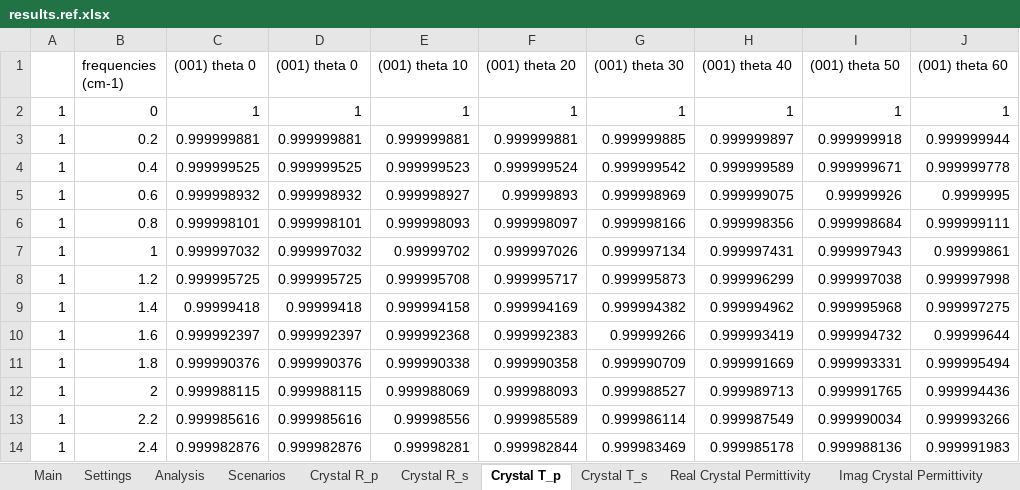
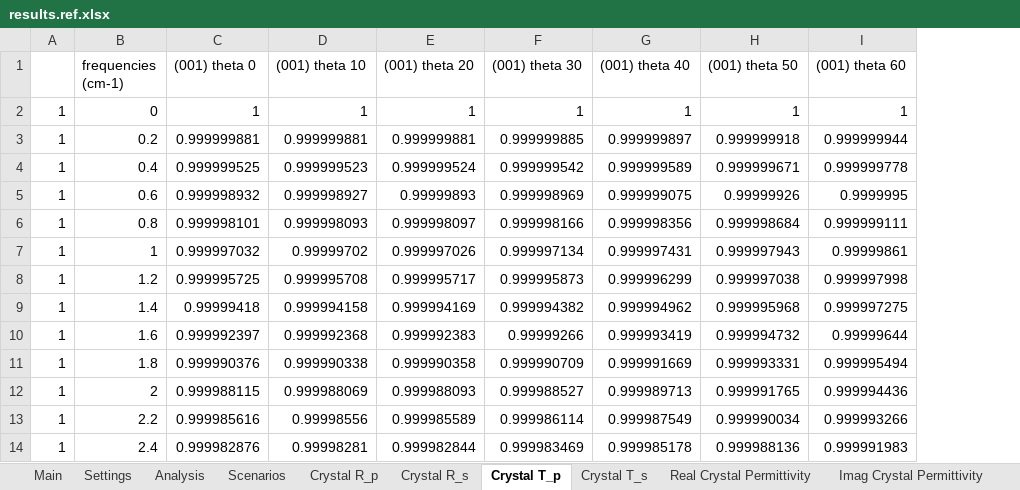
Before and after one commit to JohnKendrick/PDielec, an Excel workbook: Examples/SingleCrystal/Bi2Se3_film/results.ref.xlsx, sheet Crystal T_p, drawn as a sheet; only a part is shown; values as stored, in another font and other column widths than the file's, no borders; the diff names each change by its address in the sheet, - before the commit and + after, or states it on an @@ line.

```diff
--- a/Examples/SingleCrystal/Bi2Se3_film/results.ref.xlsx (sheet Crystal T_p)
+++ b/Examples/SingleCrystal/Bi2Se3_film/results.ref.xlsx (sheet Crystal T_p)
-column D ((001) theta 0), rows 2-14: 1 | 0.999999881 | 0.999999525 | 0.999998932 | 0.999998101 | 0.999997032 | 0.999995725 | 0.99999418 | 0.999992397 | 0.999990376 | 0.999988115 | 0.999985616 | 0.999982876
```
Also changed, not shown: sheet Scenarios, sheet Analysis, sheet Crystal T_s, sheet Crystal R_s, sheet Crystal R_p, sheet Main, Examples/ATR/AlAs/results.ref.xlsx, Examples/AbInit/AlAs/results.ref.xlsx, 49 other files.
